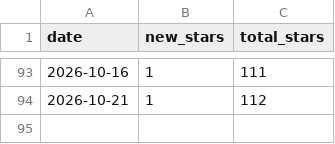
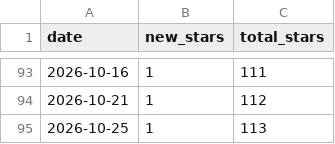
Before and after one commit to ChristianInterno/ChristianInterno, a CSV file: stars/stars.csv, drawn as a sheet; only a part is shown, gaps mark what is left out.

```diff
--- a/stars/stars.csv
+++ b/stars/stars.csv
@@ -94 +94,2 @@ date,new_stars,total_stars
 2026-10-21,1,112
+2026-10-25,1,113
```
Also changed, not shown: 2 other files.
